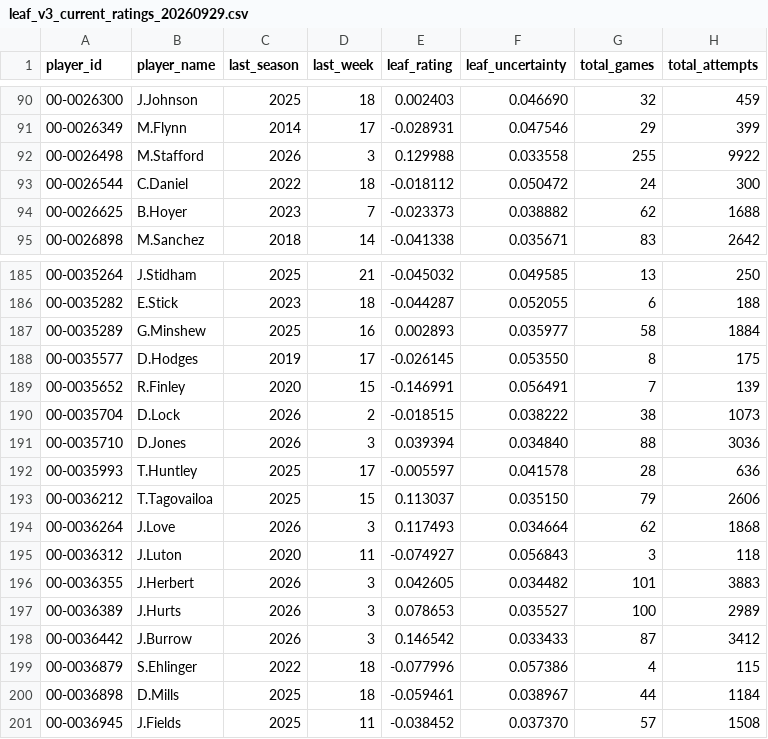
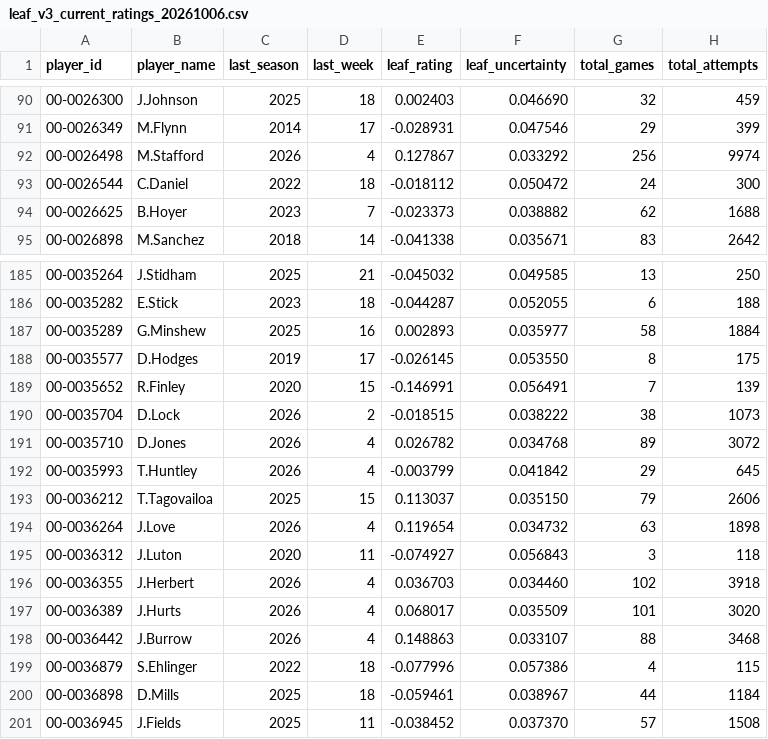
Before and after one commit to rwjmgm-wq/qb-leaf-explorer, a CSV file: data/production/leaf_v3_current_ratings_20261006.csv (was data/production/leaf_v3_current_ratings_20260929.csv), drawn as a sheet; only a part is shown, gaps mark what is left out; the diff covers the shown part only.

```diff
--- a/data/production/leaf_v3_current_ratings_20260929.csv
+++ b/data/production/leaf_v3_current_ratings_20261006.csv
@@ -91,3 +91,3 @@ player_id,player_name,last_season,last_week,leaf_rating,leaf_uncertainty,total_g
 00-0026349,M.Flynn,2014,17,-0.028931,0.047546,29,399
-00-0026498,M.Stafford,2026,3,0.129988,0.033558,255,9922
+00-0026498,M.Stafford,2026,4,0.127867,0.033292,256,9974
 00-0026544,C.Daniel,2022,18,-0.018112,0.050472,24,300
@@ -190,10 +190,10 @@ player_id,player_name,last_season,last_week,leaf_rating,leaf_uncertainty,total_g
 00-0035704,D.Lock,2026,2,-0.018515,0.038222,38,1073
-00-0035710,D.Jones,2026,3,0.039394,0.034840,88,3036
-00-0035993,T.Huntley,2025,17,-0.005597,0.041578,28,636
+00-0035710,D.Jones,2026,4,0.026782,0.034768,89,3072
+00-0035993,T.Huntley,2026,4,-0.003799,0.041842,29,645
 00-0036212,T.Tagovailoa,2025,15,0.113037,0.035150,79,2606
-00-0036264,J.Love,2026,3,0.117493,0.034664,62,1868
+00-0036264,J.Love,2026,4,0.119654,0.034732,63,1898
 00-0036312,J.Luton,2020,11,-0.074927,0.056843,3,118
-00-0036355,J.Herbert,2026,3,0.042605,0.034482,101,3883
-00-0036389,J.Hurts,2026,3,0.078653,0.035527,100,2989
-00-0036442,J.Burrow,2026,3,0.146542,0.033433,87,3412
+00-0036355,J.Herbert,2026,4,0.036703,0.034460,102,3918
+00-0036389,J.Hurts,2026,4,0.068017,0.035509,101,3020
+00-0036442,J.Burrow,2026,4,0.148863,0.033107,88,3468
 00-0036879,S.Ehlinger,2022,18,-0.077996,0.057386,4,115
```
Also changed, not shown: 125 edited cells elsewhere in this file, 4 other files.
